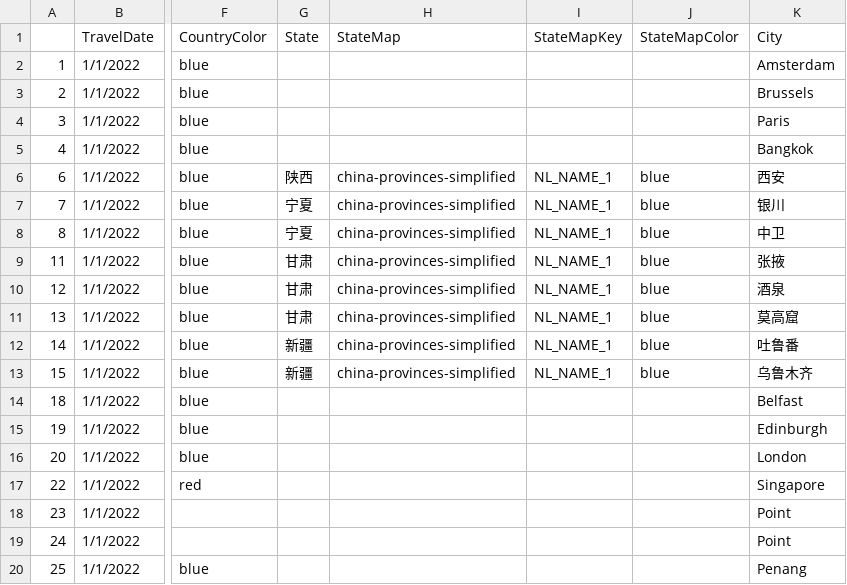
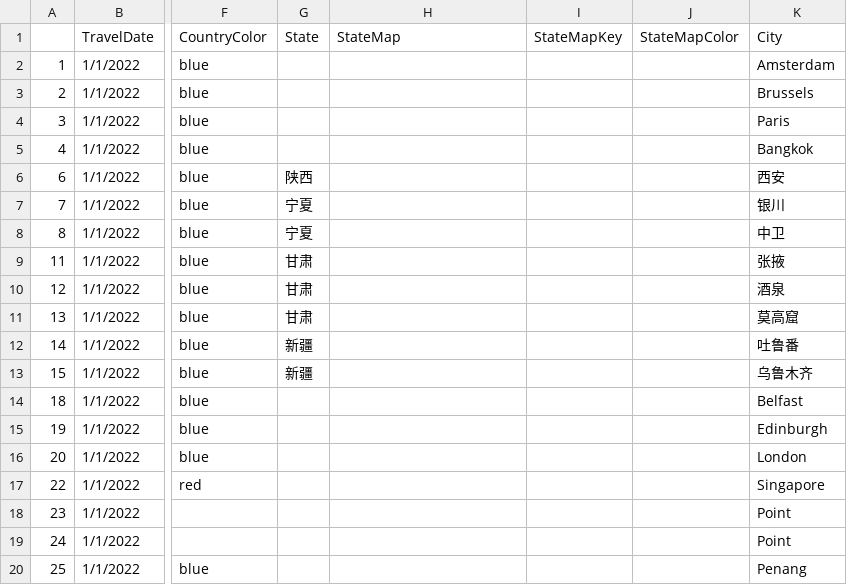
Before and after one commit to mooksen/Travelled-record, a CSV file: our travel.csv, drawn as a sheet; only a part is shown, gaps mark what is left out; the diff names each change by its address in the sheet, - before the commit and + after, or states it on an @@ line.

```diff
--- a/our travel.csv
+++ b/our travel.csv
-H6:H13 (StateMap): china-provinces-simplified
+H6:H13 (StateMap): (empty)
-I6:I13 (StateMapKey): NL_NAME_1
+I6:I13 (StateMapKey): (empty)
-J6:J13 (StateMapColor): blue
+J6:J13 (StateMapColor): (empty)
```
Also changed, not shown: 2 other files.
